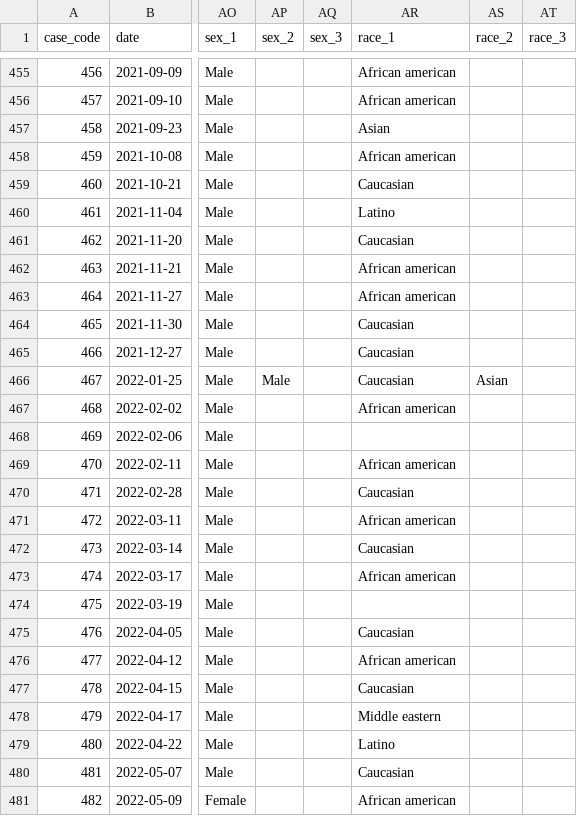
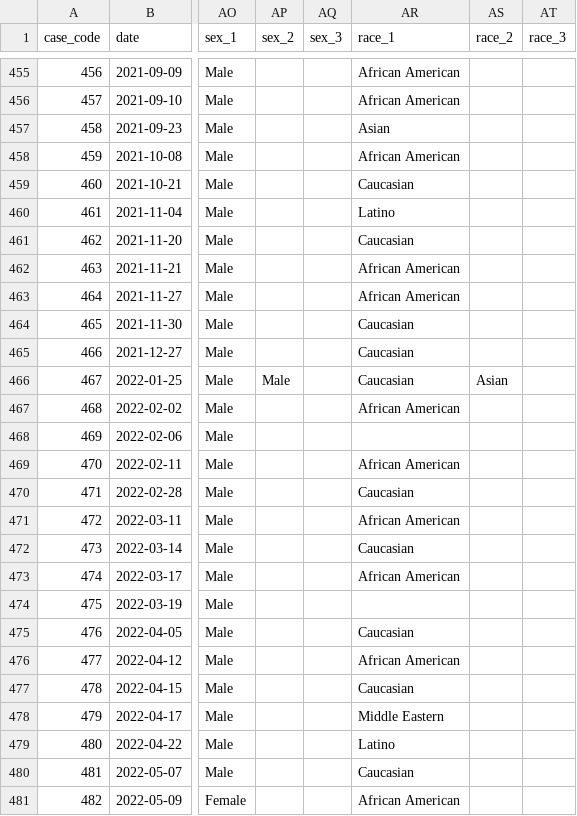
Before and after one commit to jackdjohncox/PROJ_activeattack_website, a CSV file: data/aa_data_wide_nogeo_2023.csv, drawn as a sheet; only a part is shown, gaps mark what is left out; the diff covers the shown part only; the diff names each change by its address in the sheet, - before the commit and + after, or states it on an @@ line.

```diff
--- a/data/aa_data_wide_nogeo_2023.csv
+++ b/data/aa_data_wide_nogeo_2023.csv
-AR455:AR456 (race_1): African american
+AR455:AR456 (race_1): African American
-AR458 (race_1): African american
+AR458 (race_1): African American
-AR462:AR463 (race_1): African american
+AR462:AR463 (race_1): African American
-AR467 (race_1): African american
+AR467 (race_1): African American
-AR469 (race_1): African american
+AR469 (race_1): African American
-AR471 (race_1): African american
+AR471 (race_1): African American
-AR473 (race_1): African american
+AR473 (race_1): African American
-AR476 (race_1): African american
+AR476 (race_1): African American
-AR478 (race_1): Middle eastern
+AR478 (race_1): Middle Eastern
-AR481 (race_1): African american
+AR481 (race_1): African American
```
Also changed, not shown: 179 edited cells elsewhere in this file, 4 other files.
